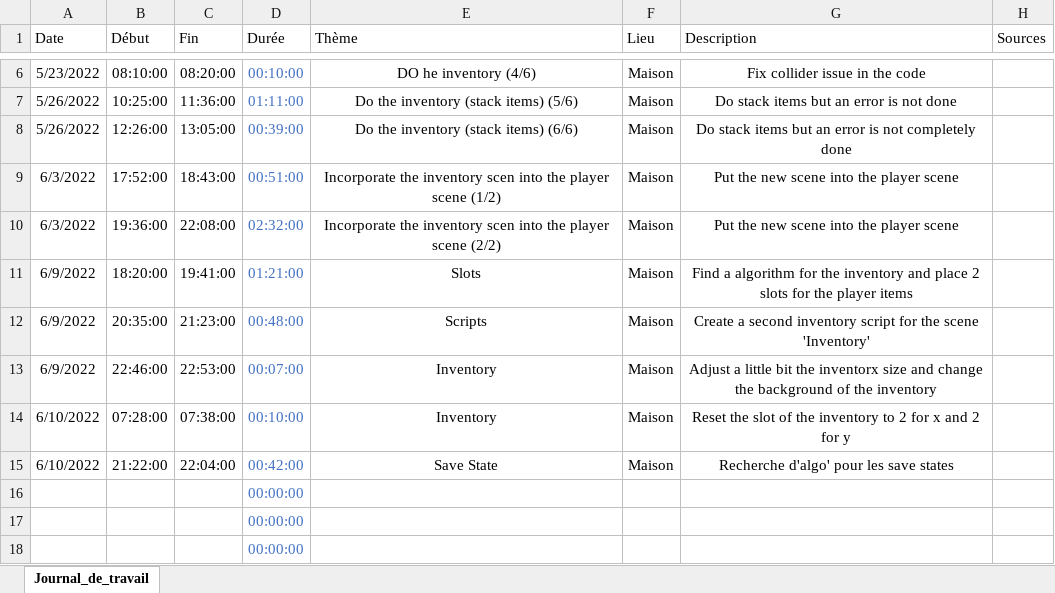
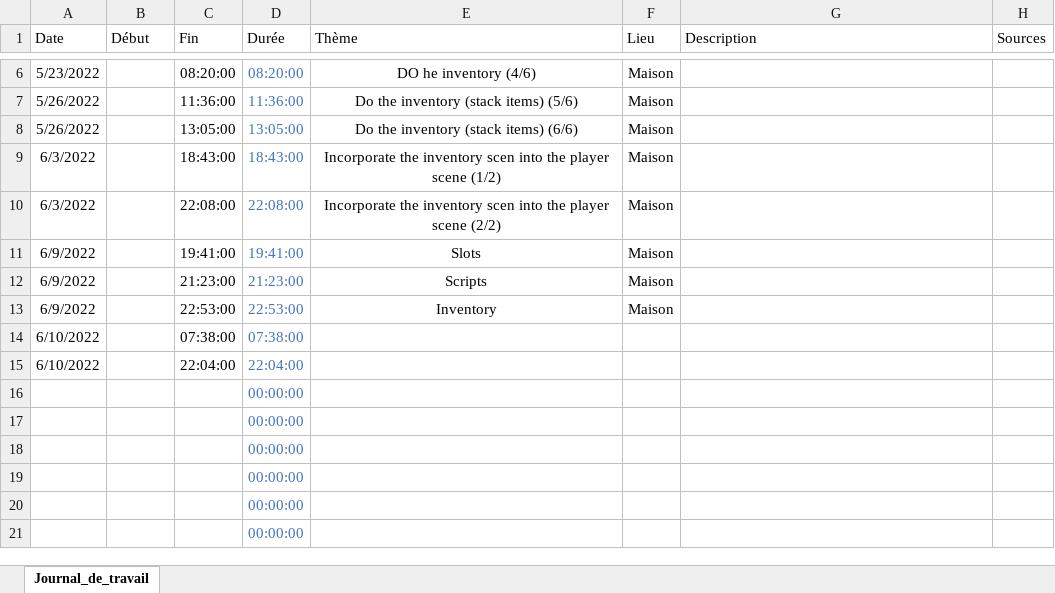
Before and after one commit to romain-lnr/I_Shoes, an Excel workbook: Journal_de_travail_UnityGame.xlsx, sheet Journal_de_travail, drawn as a sheet; only a part is shown, gaps mark what is left out; the shorter side is filled out with more unchanged rows; values as stored, in another font and other column widths than the file's, no borders; conditional formats and table styles not drawn; the diff covers the shown part only; the diff names each change by its address in the sheet, - before the commit and + after, or states it on an @@ line.

```diff
--- a/Journal_de_travail_UnityGame.xlsx (sheet Journal_de_travail)
+++ b/Journal_de_travail_UnityGame.xlsx (sheet Journal_de_travail)
-B6 (Début): 08:10:00
+B6 (Début): (empty)
-D6 (Durée): 00:10:00
+D6 (Durée): 08:20:00
-G6 (Description): Fix collider issue in the code
+G6 (Description): (empty)
-B7 (Début): 10:25:00
+B7 (Début): (empty)
-D7 (Durée): 01:11:00
+D7 (Durée): 11:36:00
-G7 (Description): Do stack items but an error is not done
+G7 (Description): (empty)
-B8 (Début): 12:26:00
+B8 (Début): (empty)
-D8 (Durée): 00:39:00
+D8 (Durée): 13:05:00
-G8 (Description): Do stack items but an error is not completely done
+G8 (Description): (empty)
-B9 (Début): 17:52:00
+B9 (Début): (empty)
-D9 (Durée): 00:51:00
+D9 (Durée): 18:43:00
-G9:G10 (Description): Put the new scene into the player scene
+G9:G10 (Description): (empty)
-B10 (Début): 19:36:00
+B10 (Début): (empty)
-D10 (Durée): 02:32:00
+D10 (Durée): 22:08:00
-B11 (Début): 18:20:00
+B11 (Début): (empty)
-D11 (Durée): 01:21:00
+D11 (Durée): 19:41:00
-G11 (Description): Find a algorithm for the inventory and place 2 slots for the player items
+G11 (Description): (empty)
-B12 (Début): 20:35:00
+B12 (Début): (empty)
-D12 (Durée): 00:48:00
+D12 (Durée): 21:23:00
-G12 (Description): Create a second inventory script for the scene 'Inventory'
+G12 (Description): (empty)
-B13 (Début): 22:46:00
+B13 (Début): (empty)
-D13 (Durée): 00:07:00
+D13 (Durée): 22:53:00
-G13 (Description): Adjust a little bit the inventorx size and change the background of the inventory
+G13 (Description): (empty)
-B14 (Début): 07:28:00
+B14 (Début): (empty)
-D14 (Durée): 00:10:00
+D14 (Durée): 07:38:00
-E14 (Thème): Inventory
+E14 (Thème): (empty)
-F14:F15 (Lieu): Maison
+F14:F15 (Lieu): (empty)
-G14 (Description): Reset the slot of the inventory to 2 for x and 2 for y
+G14 (Description): (empty)
-B15 (Début): 21:22:00
+B15 (Début): (empty)
-D15 (Durée): 00:42:00
+D15 (Durée): 22:04:00
-E15 (Thème): Save State
+E15 (Thème): (empty)
-G15 (Description): Recherche d'algo' pour les save states
+G15 (Description): (empty)
```
Also changed, not shown: 1 added row, 1 removed row and 9 edited cells elsewhere in this sheet, 1 other file.
